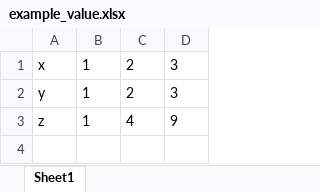
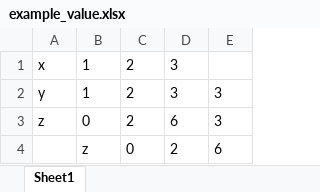
Before and after one commit to yjhan96/excelify, an Excel workbook: experiments/example_value.xlsx, sheet Sheet1, drawn as a sheet; values as stored, in another font and other column widths than the file's, no borders; the diff names each change by its address in the sheet, - before the commit and + after, or states it on an @@ line.

Commit message:
Write a df into a specific position of the excel file.

```diff
--- a/experiments/example_value.xlsx (sheet Sheet1)
+++ b/experiments/example_value.xlsx (sheet Sheet1)
+column E, rows 2-3: 3 | 3
-B3: 1
+B3: 0
-C3: 4
+C3: 2
-D3: 9
+D3: 6
+row 4:  | z | 0 | 2 | 6
```
Also changed, not shown: experiments/example.xlsx, 2 other files.
